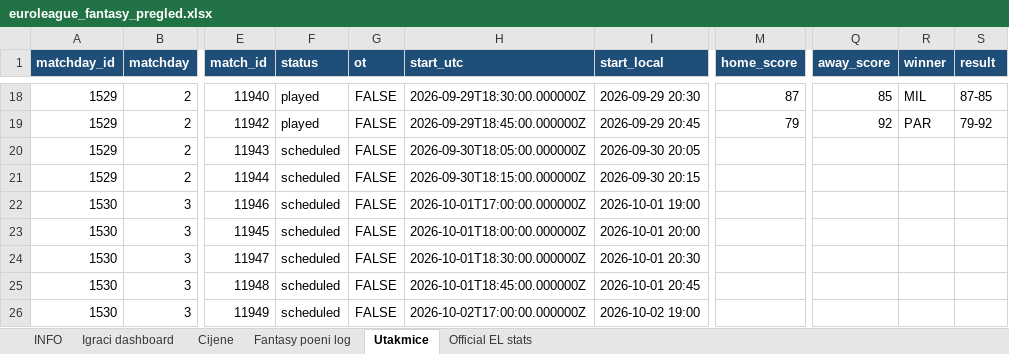
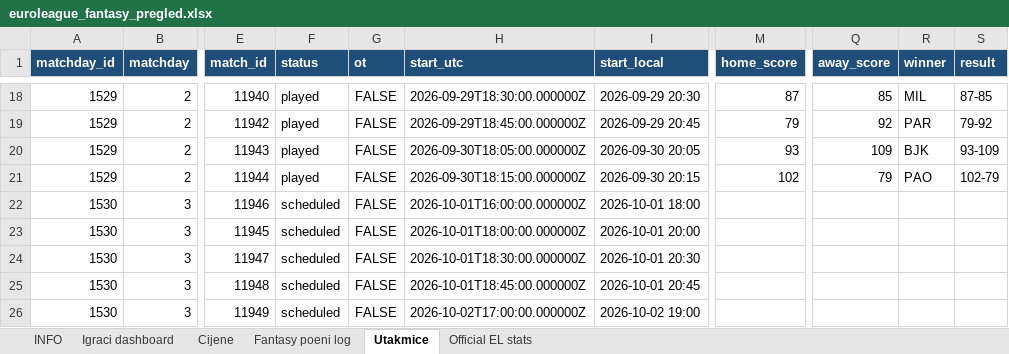
Before and after one commit to stefanczv9/fantasy-edge-iq, an Excel workbook: euroleague_fantasy_pregled.xlsx, sheet Utakmice, drawn as a sheet; only a part is shown, gaps mark what is left out; values as stored, in another font and other column widths than the file's, no borders; the diff names each change by its address in the sheet, - before the commit and + after, or states it on an @@ line.

```diff
--- a/euroleague_fantasy_pregled.xlsx (sheet Utakmice)
+++ b/euroleague_fantasy_pregled.xlsx (sheet Utakmice)
-F20:F21 (status): scheduled
+F20:F21 (status): played
-M20 (home_score): (empty)
+M20 (home_score): 93
-Q20 (away_score): (empty)
+Q20 (away_score): 109
-R20 (winner): (empty)
+R20 (winner): BJK
-S20 (result): (empty)
+S20 (result): 93-109
-M21 (home_score): (empty)
+M21 (home_score): 102
-Q21 (away_score): (empty)
+Q21 (away_score): 79
-R21 (winner): (empty)
+R21 (winner): PAO
-S21 (result): (empty)
+S21 (result): 102-79
-H22 (start_utc): 2026-10-01T17:00:00.000000Z
+H22 (start_utc): 2026-10-01T16:00:00.000000Z
-I22 (start_local): 2026-10-01 19:00
+I22 (start_local): 2026-10-01 18:00
```
Also changed, not shown: sheet Official EL stats, sheet Igraci dashboard, sheet Fantasy poeni log, sheet Cijene, sheet INFO, euroleague_fantasy_pregled_fantasheet.xlsx, 55 other files.
